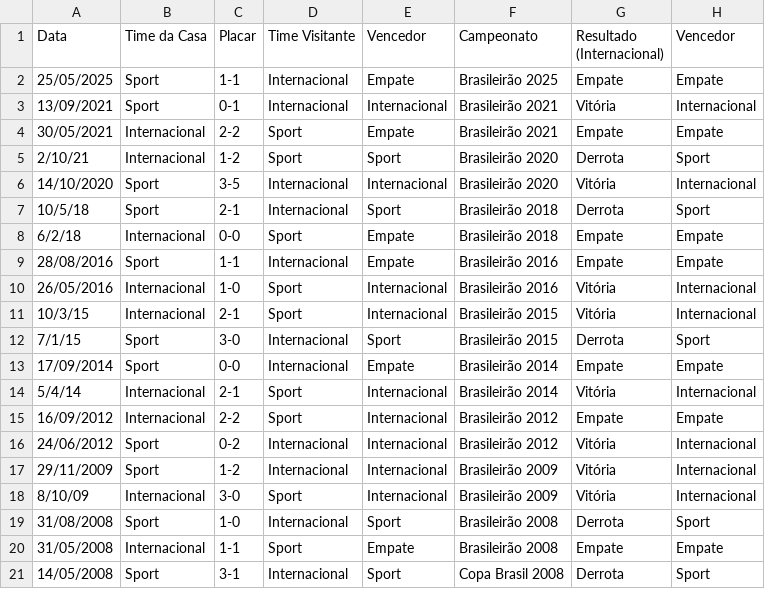
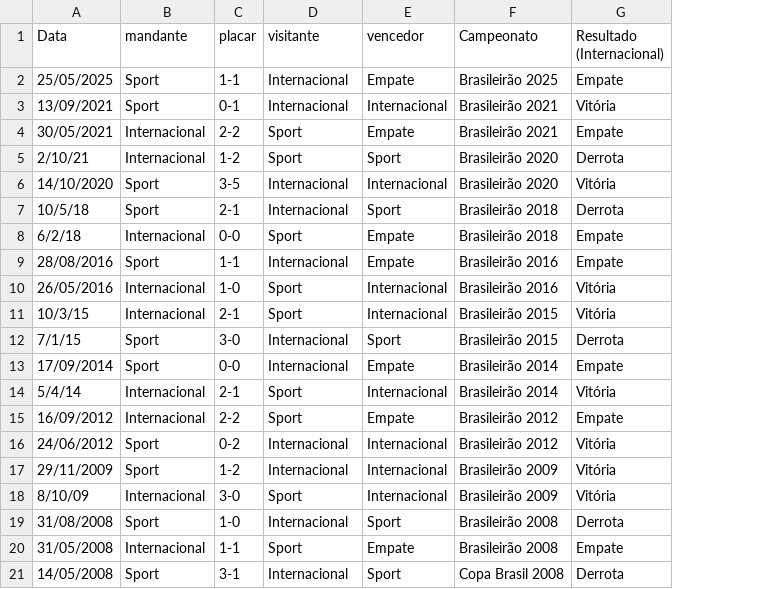
Before and after one commit to dacostaEF/loteca-inteligente, a CSV file: backend/models/Confrontos/Internacional_vs_Sport.csv, drawn as a sheet; the diff names each change by its address in the sheet, - before the commit and + after, or states it on an @@ line.

```diff
--- a/backend/models/Confrontos/Internacional_vs_Sport.csv
+++ b/backend/models/Confrontos/Internacional_vs_Sport.csv
-column H (Vencedor), rows 2-21: Empate | Internacional | Empate | Sport | Internacional | Sport | Empate | Empate | Internacional | Internacional | Sport | Empate | Internacional | Empate | Internacional | Internacional | Internacional | Sport | Empate | Sport
-B1: Time da Casa
+B1: mandante
-C1: Placar
+C1: placar
-D1: Time Visitante
+D1: visitante
-E1: Vencedor
+E1: vencedor
-E15 (vencedor): Internacional
+E15 (vencedor): Empate
```
Also changed, not shown: backend/models/Confrontos/Roma_vs_internazionale.csv, 4 other files.
